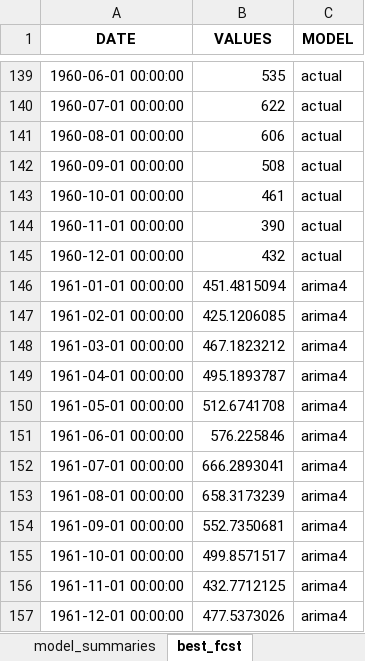
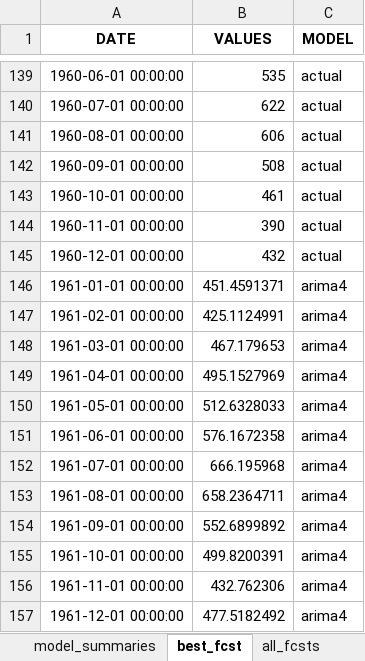
Before and after one commit to mikekeith52/scalecast-examples, an Excel workbook: arima/arima_results.xlsx, sheet best_fcst, drawn as a sheet; only a part is shown, gaps mark what is left out; values as stored, in another font and other column widths than the file's, no borders; the diff names each change by its address in the sheet, - before the commit and + after, or states it on an @@ line.

```diff
--- a/arima/arima_results.xlsx (sheet best_fcst)
+++ b/arima/arima_results.xlsx (sheet best_fcst)
-B146 (VALUES): 451.4815094
+B146 (VALUES): 451.4591371
-B147 (VALUES): 425.1206085
+B147 (VALUES): 425.1124991
-B148 (VALUES): 467.1823212
+B148 (VALUES): 467.179653
-B149 (VALUES): 495.1893787
+B149 (VALUES): 495.1527969
-B150 (VALUES): 512.6741708
+B150 (VALUES): 512.6328033
-B151 (VALUES): 576.225846
+B151 (VALUES): 576.1672358
-B152 (VALUES): 666.2893041
+B152 (VALUES): 666.195968
-B153 (VALUES): 658.3173239
+B153 (VALUES): 658.2364711
-B154 (VALUES): 552.7350681
+B154 (VALUES): 552.6899892
-B155 (VALUES): 499.8571517
+B155 (VALUES): 499.8200391
-B156 (VALUES): 432.7712125
+B156 (VALUES): 432.762306
-B157 (VALUES): 477.5373026
+B157 (VALUES): 477.5182492
```
Also changed, not shown: sheet test_set_predictions, sheet lvl_test_set_predictions, sheet model_summaries, sheet all_fcsts, sheet lvl_fcsts, other sheet tabs, 25 other files.
